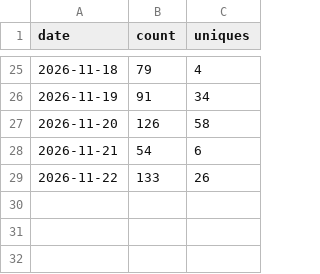
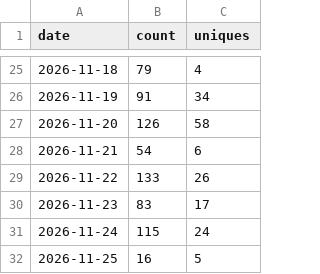
Before and after one commit to philpaz/recusal, a CSV file: views.csv, drawn as a sheet; only a part is shown, gaps mark what is left out; the diff names each change by its address in the sheet, - before the commit and + after, or states it on an @@ line.

Commit message:
traffic: views through 2026-11-25

```diff
--- a/views.csv
+++ b/views.csv
+row 30: 2026-11-23 | 83 | 17
+row 31: 2026-11-24 | 115 | 24
+row 32: 2026-11-25 | 16 | 5
```
